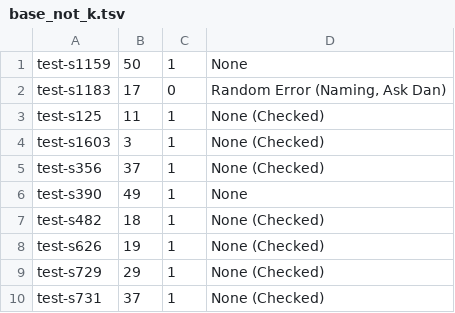
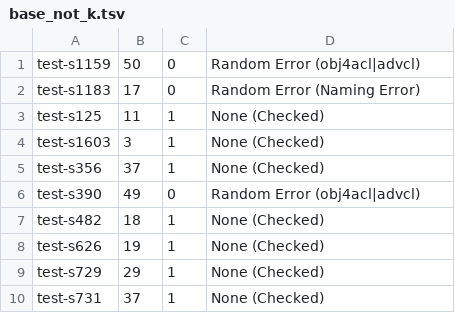
Before and after one commit to Akshayanti/Masters-Thesis-CUNI-, a TSV file: lisca_coldstart/Annotations/testArcs/base_not_k.tsv, drawn as a sheet.

```diff
--- a/lisca_coldstart/Annotations/testArcs/base_not_k.tsv
+++ b/lisca_coldstart/Annotations/testArcs/base_not_k.tsv
@@ -1,3 +1,3 @@
-test-s1159	50	1	None
-test-s1183	17	0	Random Error (Naming, Ask Dan)
+test-s1159	50	0	Random Error (obj4acl|advcl)
+test-s1183	17	0	Random Error (Naming Error)
 test-s125	11	1	None (Checked)
@@ -5,3 +5,3 @@ test-s1603	3	1	None (Checked)
 test-s356	37	1	None (Checked)
-test-s390	49	1	None
+test-s390	49	0	Random Error (obj4acl|advcl)
 test-s482	18	1	None (Checked)
```
Also changed, not shown: lisca_coldstart/Annotations/testArcs/base_allZero.tsv, lisca_coldstart/Annotations/testArcs/k_not_base.tsv, 6 other files.
